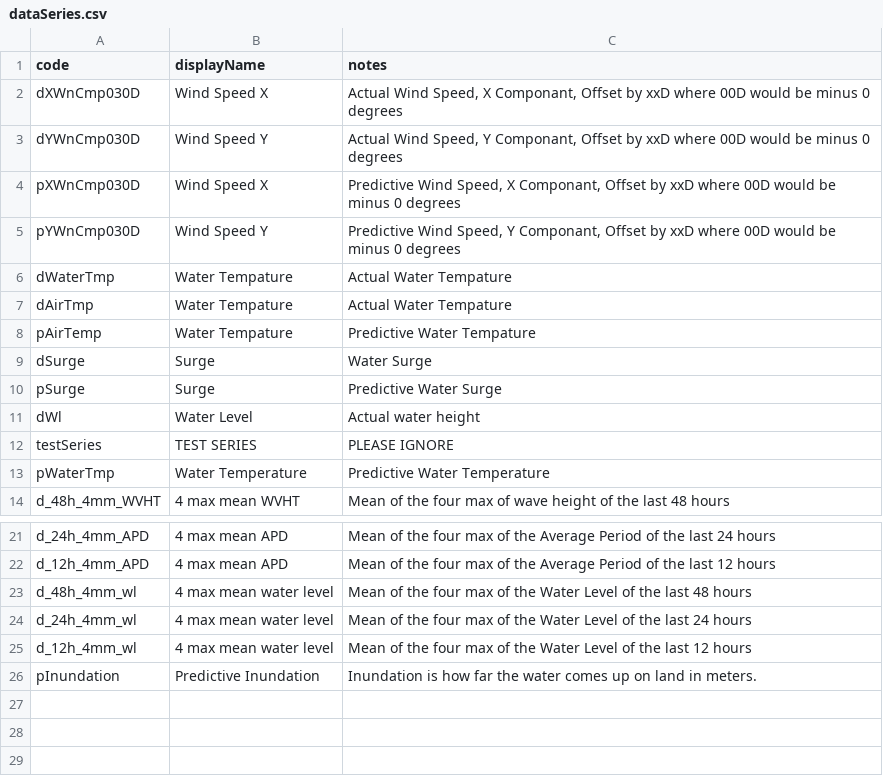
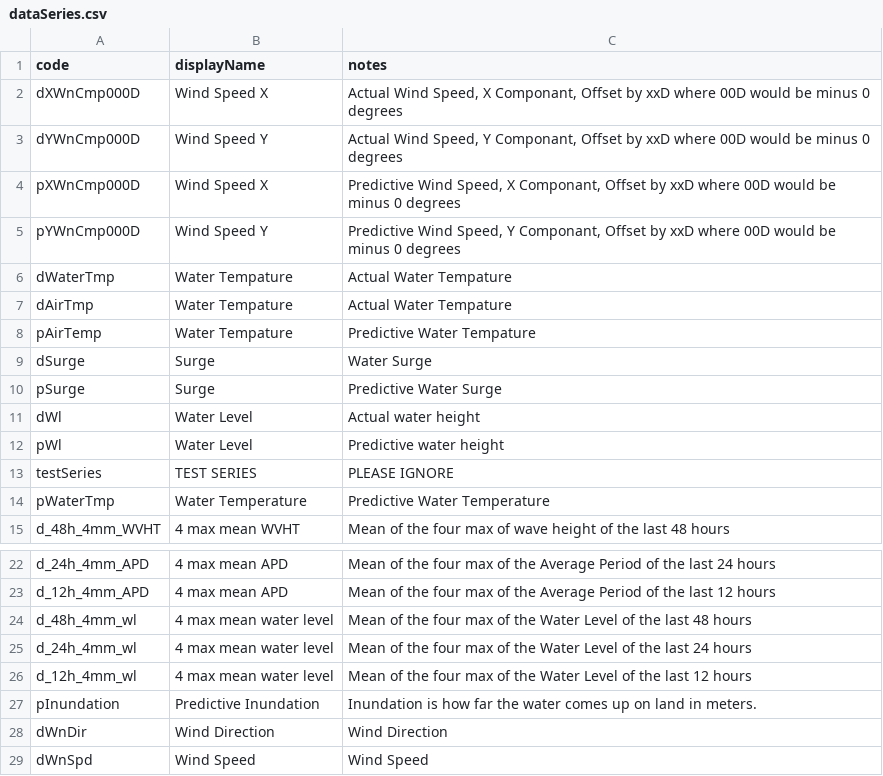
Before and after one commit to conrad-blucher-institute/semaphore, a CSV file: data/init_data/dataSeries.csv, drawn as a sheet; only a part is shown, gaps mark what is left out; the diff names each change by its address in the sheet, - before the commit and + after, or states it on an @@ line.

Commit message:
Updating DSPECS and init data

```diff
--- a/data/init_data/dataSeries.csv
+++ b/data/init_data/dataSeries.csv
-A2 (code): dXWnCmp030D
+A2 (code): dXWnCmp000D
-A3 (code): dYWnCmp030D
+A3 (code): dYWnCmp000D
-A4 (code): pXWnCmp030D
+A4 (code): pXWnCmp000D
-A5 (code): pYWnCmp030D
+A5 (code): pYWnCmp000D
+row 12: pWl | Water Level | Predictive water height
+row 28: dWnDir | Wind Direction | Wind Direction
+row 29: dWnSpd | Wind Speed | Wind Speed
```
Also changed, not shown: 4 other files.
